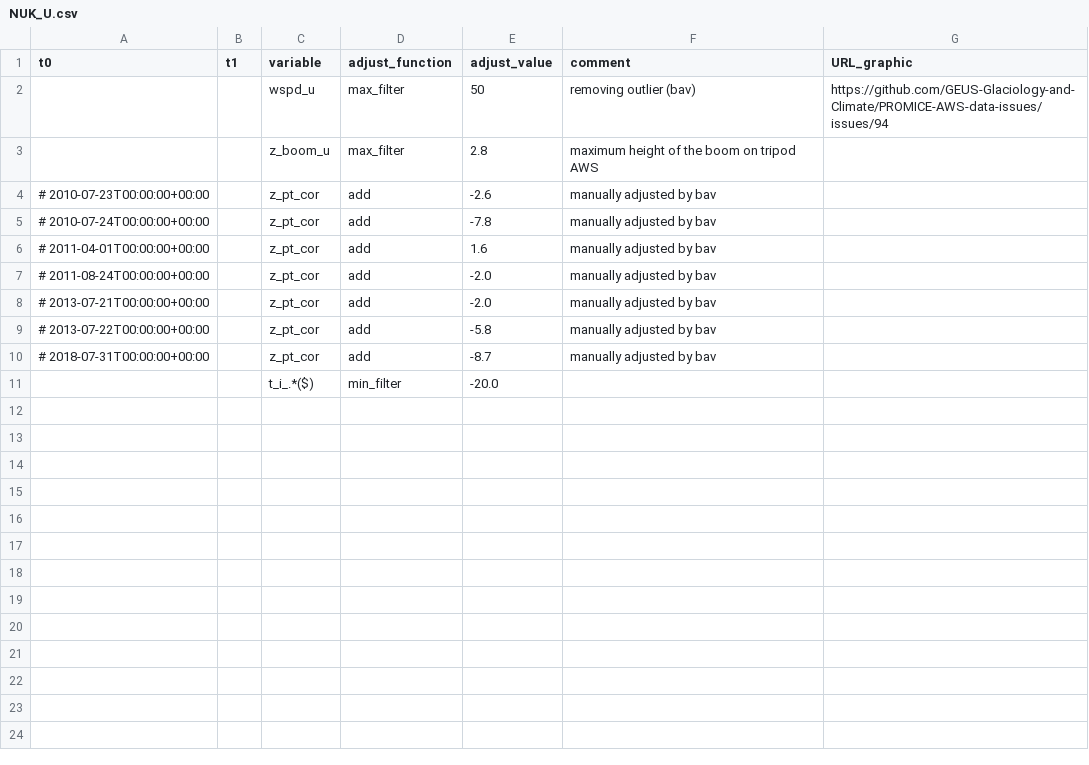
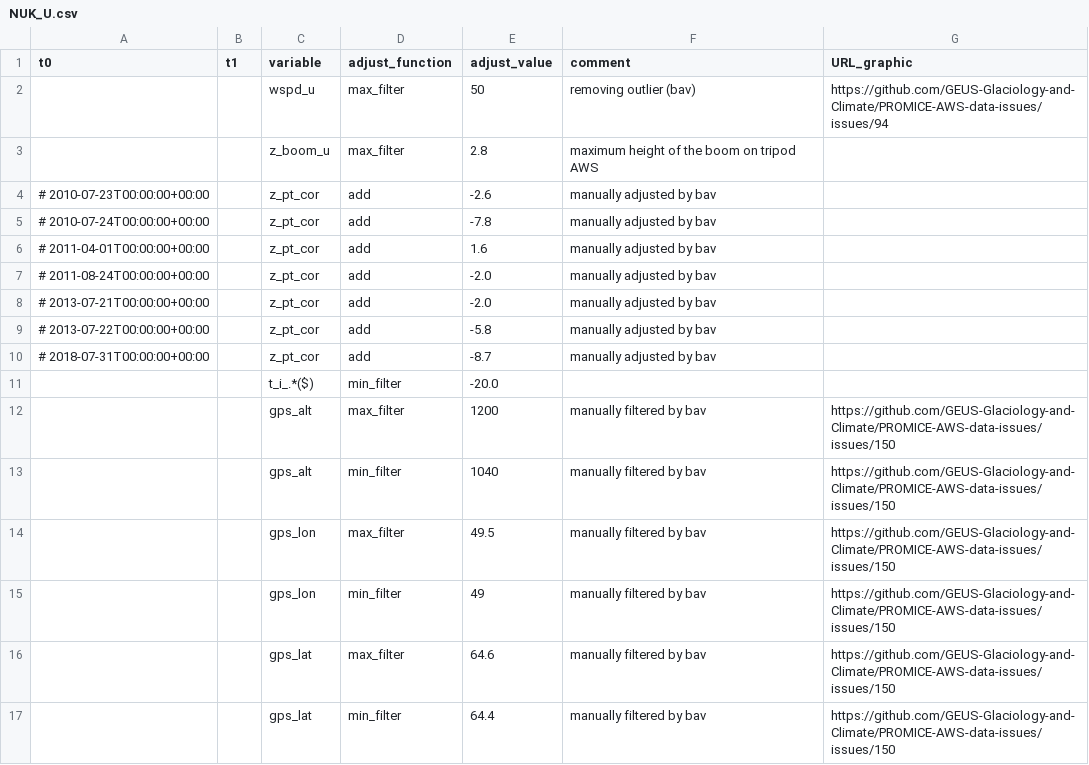
Before and after one commit to GEUS-Glaciology-and-Climate/PROMICE-AWS-data-issues, a CSV file: adjustments/NUK_U.csv, drawn as a sheet; the diff names each change by its address in the sheet, - before the commit and + after, or states it on an @@ line.

Commit message:
#150

```diff
--- a/adjustments/NUK_U.csv
+++ b/adjustments/NUK_U.csv
+row 12:  |  | gps_alt | max_filter | 1200 | manually filtered by bav | https://github.com/GEUS-Glaciology-and-Climate/PROMICE-AWS-data-issues/issues/150
+row 13:  |  | gps_alt | min_filter | 1040 | manually filtered by bav | https://github.com/GEUS-Glaciology-and-Climate/PROMICE-AWS-data-issues/issues/150
+row 14:  |  | gps_lon | max_filter | 49.5 | manually filtered by bav | https://github.com/GEUS-Glaciology-and-Climate/PROMICE-AWS-data-issues/issues/150
+row 15:  |  | gps_lon | min_filter | 49 | manually filtered by bav | https://github.com/GEUS-Glaciology-and-Climate/PROMICE-AWS-data-issues/issues/150
+row 16:  |  | gps_lat | max_filter | 64.6 | manually filtered by bav | https://github.com/GEUS-Glaciology-and-Climate/PROMICE-AWS-data-issues/issues/150
+row 17:  |  | gps_lat | min_filter | 64.4 | manually filtered by bav | https://github.com/GEUS-Glaciology-and-Climate/PROMICE-AWS-data-issues/issues/150
```
